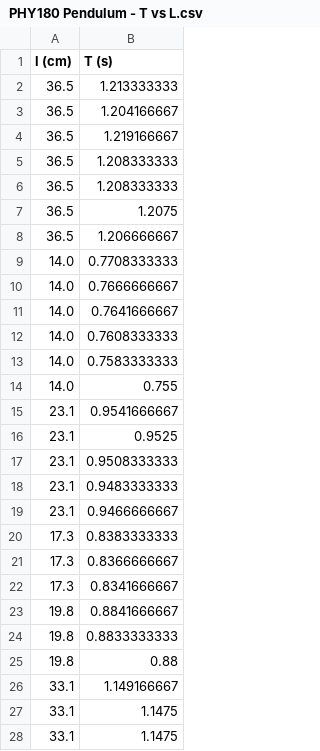
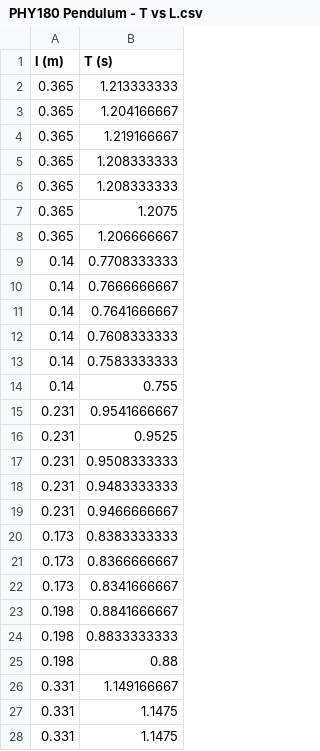
Before and after one commit to planT-444/phy180-pendulum, a CSV file: input-files/PHY180 Pendulum - T vs L.csv, drawn as a sheet; only a part is shown; the diff covers the shown part only.

```diff
--- a/input-files/PHY180 Pendulum - T vs L.csv
+++ b/input-files/PHY180 Pendulum - T vs L.csv
@@ -1,28 +1,28 @@
-l (cm),T (s)
-36.5,1.213333333
-36.5,1.204166667
-36.5,1.219166667
-36.5,1.208333333
-36.5,1.208333333
-36.5,1.2075
-36.5,1.206666667
-14.0,0.7708333333
-14.0,0.7666666667
-14.0,0.7641666667
-14.0,0.7608333333
-14.0,0.7583333333
-14.0,0.755
-23.1,0.9541666667
-23.1,0.9525
-23.1,0.9508333333
-23.1,0.9483333333
-23.1,0.9466666667
-17.3,0.8383333333
-17.3,0.8366666667
-17.3,0.8341666667
-19.8,0.8841666667
-19.8,0.8833333333
-19.8,0.88
-33.1,1.149166667
-33.1,1.1475
-33.1,1.1475
+l (m),T (s)
+0.365,1.213333333
+0.365,1.204166667
+0.365,1.219166667
+0.365,1.208333333
+0.365,1.208333333
+0.365,1.2075
+0.365,1.206666667
+0.14,0.7708333333
+0.14,0.7666666667
+0.14,0.7641666667
+0.14,0.7608333333
+0.14,0.7583333333
+0.14,0.755
+0.231,0.9541666667
+0.231,0.9525
+0.231,0.9508333333
+0.231,0.9483333333
+0.231,0.9466666667
+0.173,0.8383333333
+0.173,0.8366666667
+0.173,0.8341666667
+0.198,0.8841666667
+0.198,0.8833333333
+0.198,0.88
+0.331,1.149166667
+0.331,1.1475
+0.331,1.1475
```
Also changed, not shown: 12 edited cells elsewhere in this file, 7 other files.
